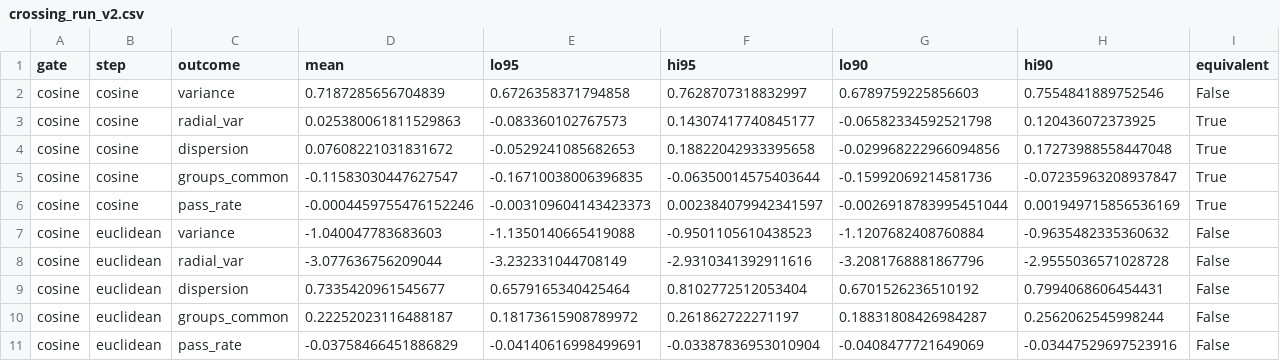
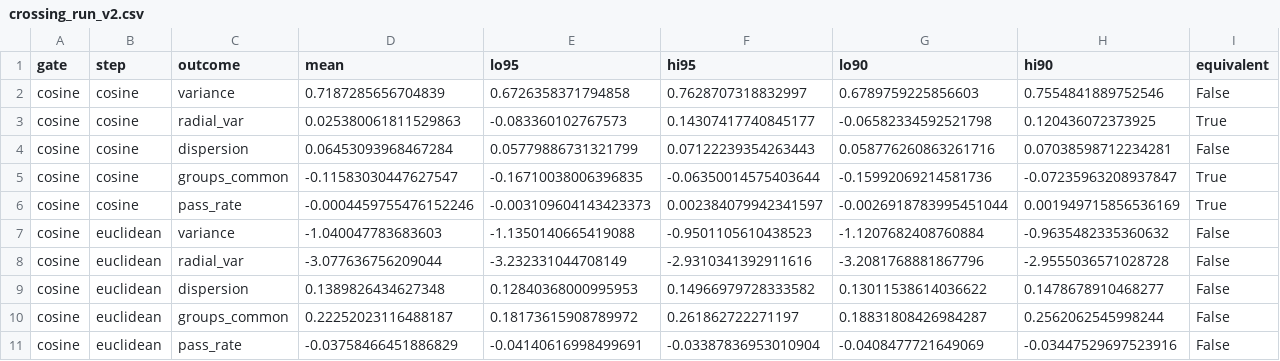
Before and after one commit to D0nu-t/policy-swarm, a CSV file: paper/methods_note/results/crossing_run_v2.csv, drawn as a sheet.

```diff
--- a/paper/methods_note/results/crossing_run_v2.csv
+++ b/paper/methods_note/results/crossing_run_v2.csv
@@ -3,3 +3,3 @@ cosine,cosine,variance,0.7187285656704839,0.6726358371794858,0.7628707318832997,
 cosine,cosine,radial_var,0.025380061811529863,-0.083360102767573,0.14307417740845177,-0.06582334592521798,0.120436072373925,True
-cosine,cosine,dispersion,0.07608221031831672,-0.0529241085682653,0.18822042933395658,-0.029968222966094856,0.17273988558447048,True
+cosine,cosine,dispersion,0.06453093968467284,0.05779886731321799,0.07122239354263443,0.058776260863261716,0.07038598712234281,False
 cosine,cosine,groups_common,-0.11583030447627547,-0.16710038006396835,-0.06350014575403644,-0.15992069214581736,-0.07235963208937847,True
@@ -8,3 +8,3 @@ cosine,euclidean,variance,-1.040047783683603,-1.1350140665419088,-0.950110561043
 cosine,euclidean,radial_var,-3.077636756209044,-3.232331044708149,-2.9310341392911616,-3.2081768881867796,-2.9555036571028728,False
-cosine,euclidean,dispersion,0.7335420961545677,0.6579165340425464,0.8102772512053404,0.6701526236510192,0.7994068606454431,False
+cosine,euclidean,dispersion,0.1389826434627348,0.12840368000995953,0.14966979728333582,0.13011538614036622,0.1478678910468277,False
 cosine,euclidean,groups_common,0.22252023116488187,0.18173615908789972,0.261862722271197,0.18831808426984287,0.2562062545998244,False
```
Also changed, not shown: paper/methods_note/results/crossing_v2.csv, paper/methods_note/results/minimal_gaps_v2.csv, 57 other files.
